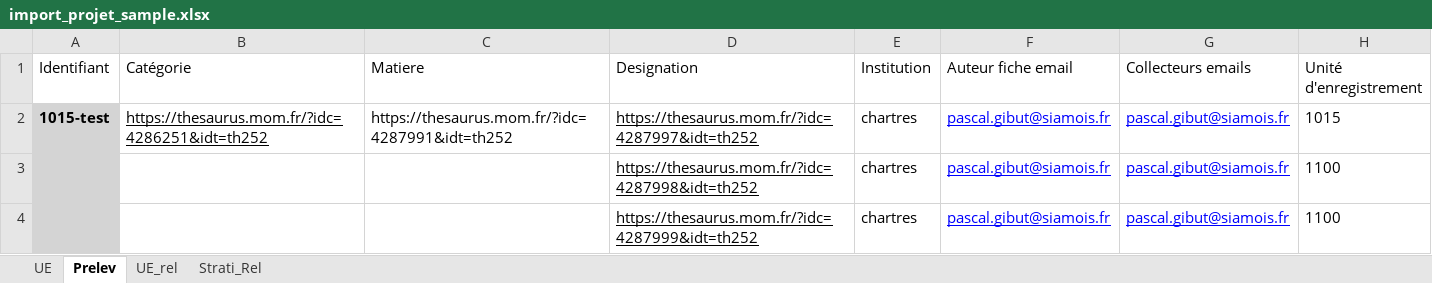
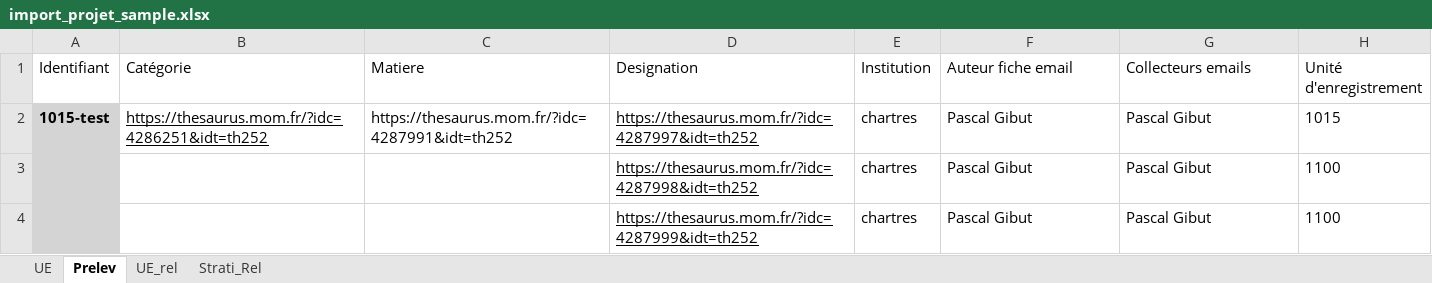
Before and after one commit to MOM-CNRS/Siamois, an Excel workbook: src/main/resources/datasets/import_projet_sample.xlsx, sheet Prelev, drawn as a sheet; values as stored, in another font and other column widths than the file's, no borders; the diff names each change by its address in the sheet, - before the commit and + after, or states it on an @@ line.

Commit message:
Edit sample file

```diff
--- a/src/main/resources/datasets/import_projet_sample.xlsx (sheet Prelev)
+++ b/src/main/resources/datasets/import_projet_sample.xlsx (sheet Prelev)
-F2:F4 (Auteur fiche email): pascal.gibut@siamois.fr
+F2:F4 (Auteur fiche email): Pascal Gibut
@@ F2:G4 underline: on → off, text colour: #0000FF → black @@
-G2:G4 (Collecteurs emails): pascal.gibut@siamois.fr
+G2:G4 (Collecteurs emails): Pascal Gibut
```
Also changed, not shown: sheet UE, 3 other files.
